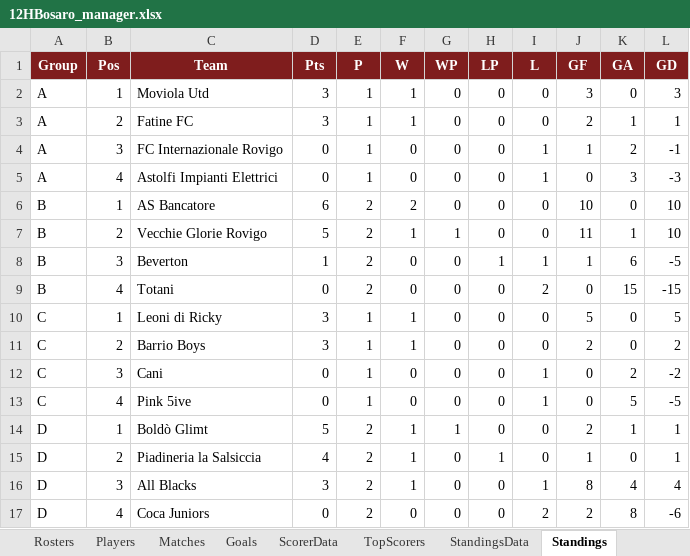
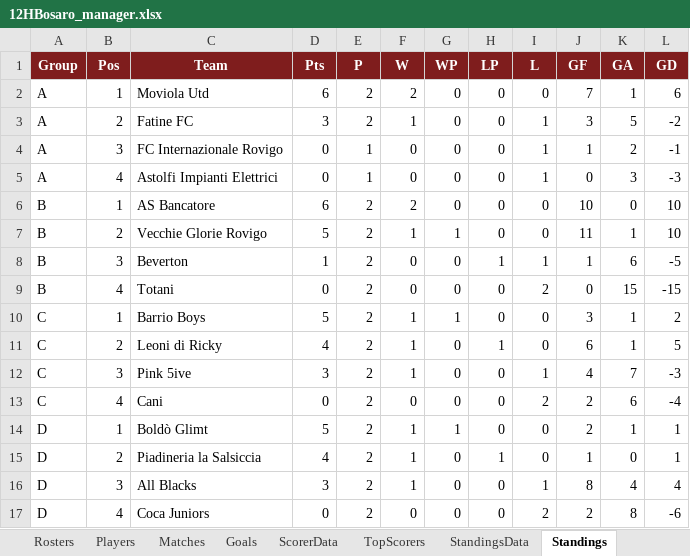
Before and after one commit to Danielm222/12orebosaro, an Excel workbook: 12HBosaro_manager.xlsx, sheet Standings, drawn as a sheet; values as stored, in another font and other column widths than the file's, no borders; removed rows and columns are numbered as before the commit, all else as after; the diff names each change by its address in the sheet, - before the commit and + after, or states it on an @@ line.

```diff
--- a/12HBosaro_manager.xlsx (sheet Standings)
+++ b/12HBosaro_manager.xlsx (sheet Standings)
-D2 (Pts): 3
+D2 (Pts): 6
-E2:E3 (P): 1
+E2:E3 (P): 2
-F2 (W): 1
+F2 (W): 2
-J2 (GF): 3
+J2 (GF): 7
-K2 (GA): 0
+K2 (GA): 1
-L2 (GD): 3
+L2 (GD): 6
-I3 (L): 0
+I3 (L): 1
-J3 (GF): 2
+J3 (GF): 3
-K3 (GA): 1
+K3 (GA): 5
-L3 (GD): 1
+L3 (GD): -2
-row 10: C | 1 | Leoni di Ricky | 3 | 1 | 1 | 0 | 0 | 0 | 5 | 0 | 5
-B10 (Pos): 2
+B10 (Pos): 1
-D10 (Pts): 3
+D10 (Pts): 5
-E10 (P): 1
+E10 (P): 2
-G10 (WP): 0
+G10 (WP): 1
-J10 (GF): 2
+J10 (GF): 3
-K10 (GA): 0
+K10 (GA): 1
+row 11: C | 2 | Leoni di Ricky | 4 | 2 | 1 | 0 | 1 | 0 | 6 | 1 | 5
+row 12: C | 3 | Pink 5ive | 3 | 2 | 1 | 0 | 0 | 1 | 4 | 7 | -3
-B13 (Pos): 3
+B13 (Pos): 4
-E13 (P): 1
+E13 (P): 2
-I13 (L): 1
+I13 (L): 2
-J13 (GF): 0
+J13 (GF): 2
-K13 (GA): 2
+K13 (GA): 6
-L13 (GD): -2
+L13 (GD): -4
-row 13: C | 4 | Pink 5ive | 0 | 1 | 0 | 0 | 0 | 1 | 0 | 5 | -5
```
Also changed, not shown: sheet Export, sheet Goals, sheet TopScorers, sheet StandingsData, sheet ScorerData, sheet Matches, 4 more sheets, formulas that keep their value.
